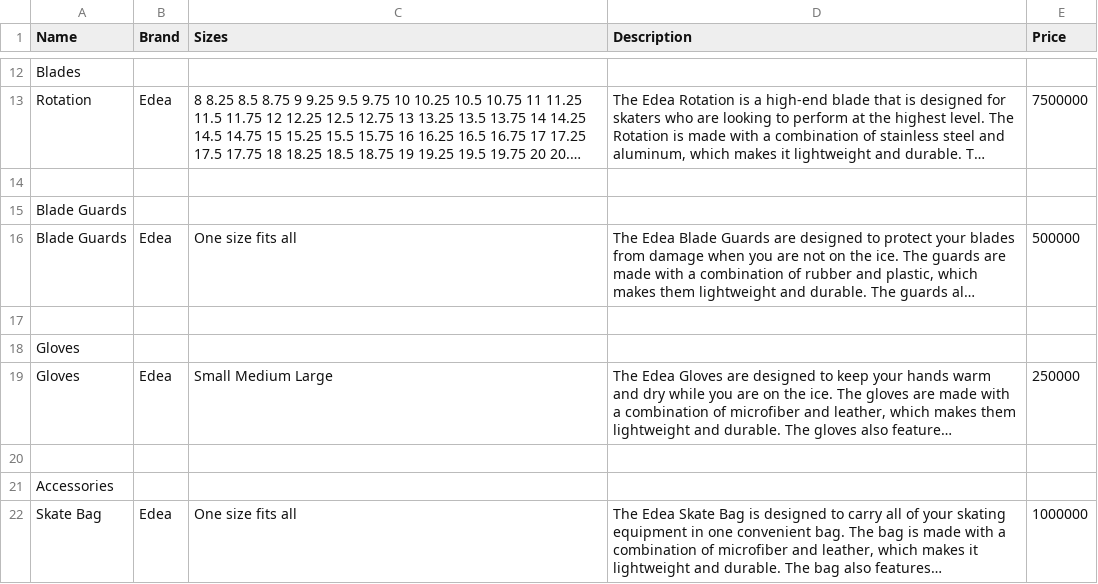
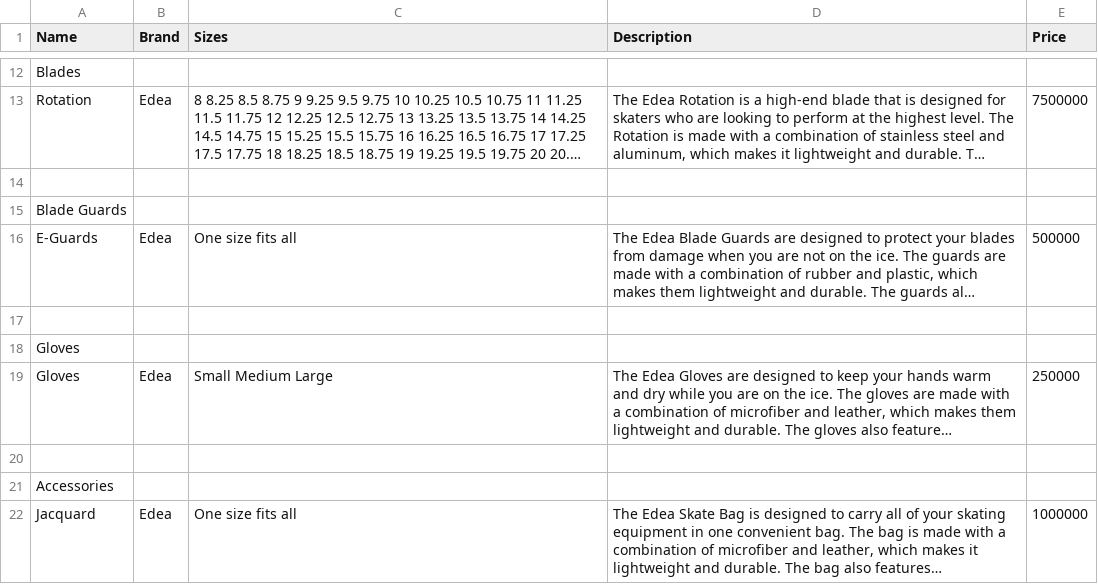
Before and after one commit to asendia/skating, a CSV file: src/lib/data/product.csv, drawn as a sheet; only a part is shown, gaps mark what is left out; long unchanged cells end in …; the diff names each change by its address in the sheet, - before the commit and + after, or states it on an @@ line.

```diff
--- a/src/lib/data/product.csv
+++ b/src/lib/data/product.csv
-A16 (Name): Blade Guards
+A16 (Name): E-Guards
-A22 (Name): Skate Bag
+A22 (Name): Jacquard
```
Also changed, not shown: 14 other files.
